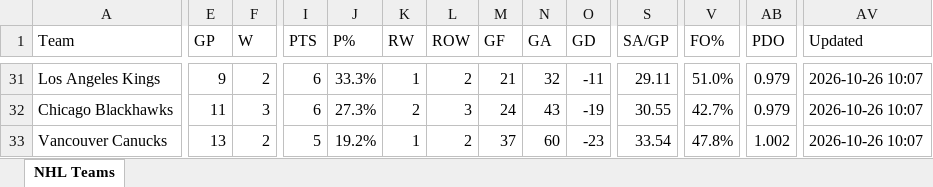
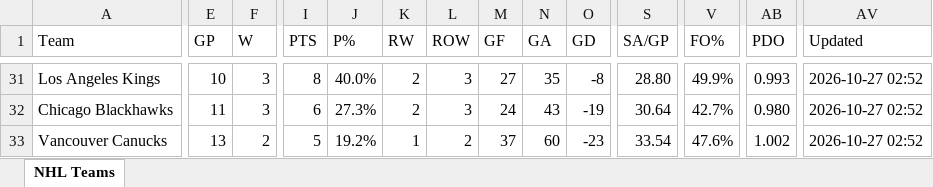
Before and after one commit to msshearin3-creator/nhl-stats-updater, an Excel workbook: data/nhl_teams.xlsx, sheet NHL Teams, drawn as a sheet; only a part is shown, gaps mark what is left out; values as stored, in another font and other column widths than the file's, no borders; table styles not drawn; the diff covers the shown part only; the diff names each change by its address in the sheet, - before the commit and + after, or states it on an @@ line.

```diff
--- a/data/nhl_teams.xlsx (sheet NHL Teams)
+++ b/data/nhl_teams.xlsx (sheet NHL Teams)
-E31 (GP): 9
+E31 (GP): 10
-F31 (W): 2
+F31 (W): 3
-I31 (PTS): 6
+I31 (PTS): 8
-J31 (P%): 33.3%
+J31 (P%): 40.0%
-K31 (RW): 1
+K31 (RW): 2
-L31 (ROW): 2
+L31 (ROW): 3
-M31 (GF): 21
+M31 (GF): 27
-N31 (GA): 32
+N31 (GA): 35
-O31 (GD): -11
+O31 (GD): -8
-S31 (SA/GP): 29.11
+S31 (SA/GP): 28.80
-V31 (FO%): 51.0%
+V31 (FO%): 49.9%
-AB31 (PDO): 0.979
+AB31 (PDO): 0.993
-AV31:AV33 (Updated): 2026-10-26 10:07
+AV31:AV33 (Updated): 2026-10-27 02:52
-S32 (SA/GP): 30.55
+S32 (SA/GP): 30.64
-AB32 (PDO): 0.979
+AB32 (PDO): 0.980
-V33 (FO%): 47.8%
+V33 (FO%): 47.6%
```
Also changed, not shown: 3 added rows, 3 removed rows and 124 edited cells elsewhere in this sheet, 2 other files.
